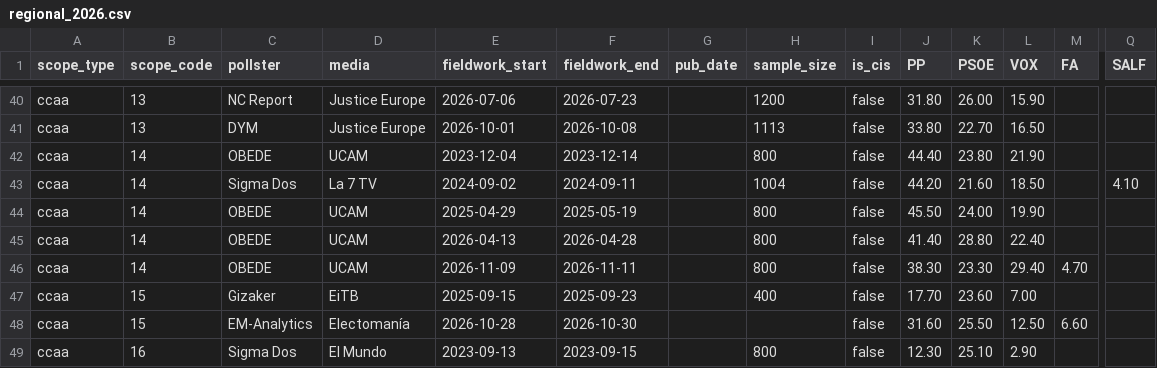
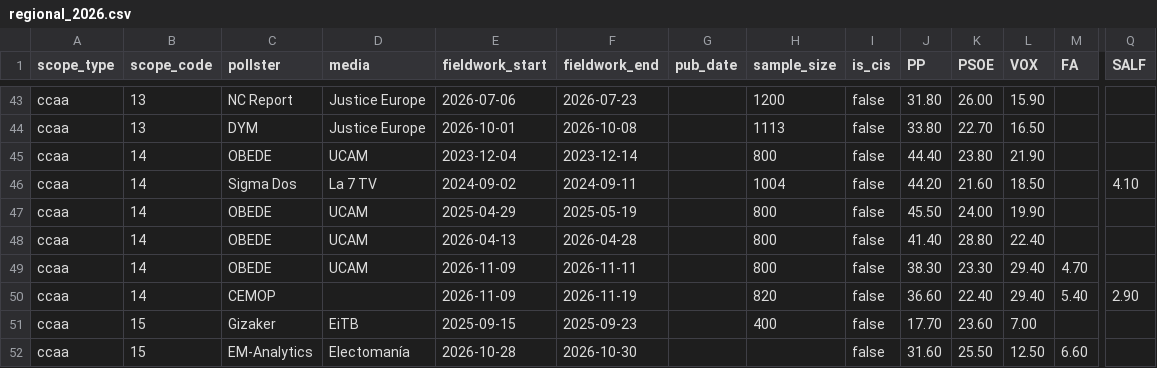
Before and after one commit to rmedranollamas/elecciones, a CSV file: data/polls/regional_2026.csv, drawn as a sheet; only a part is shown, gaps mark what is left out; the shorter side is filled out with more unchanged rows; rows hold the shown columns only; the diff covers the shown part only; the diff names each change by its address in the sheet, - before the commit and + after, or states it on an @@ line.

```diff
--- a/data/polls/regional_2026.csv
+++ b/data/polls/regional_2026.csv
+row 50: ccaa | 14 | CEMOP |  | 2026-11-09 | 2026-11-19 |  | 820 | false | 36.60 | 22.40 | 29.40 | 5.40 | 2.90
```
Also changed, not shown: 6 added rows elsewhere in this file, data/outputs/pollster_ratings.csv, data/polls/cis_3584_provincial.csv, 4 other files.
